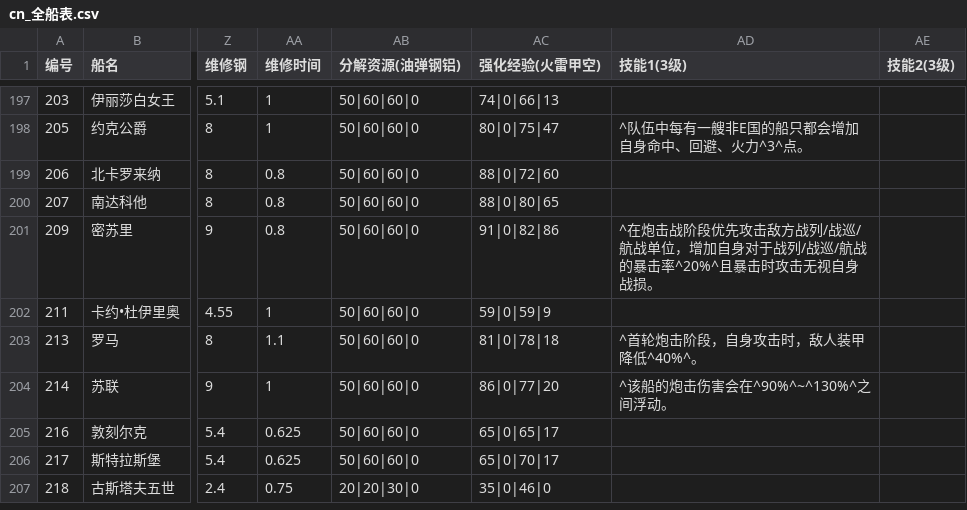
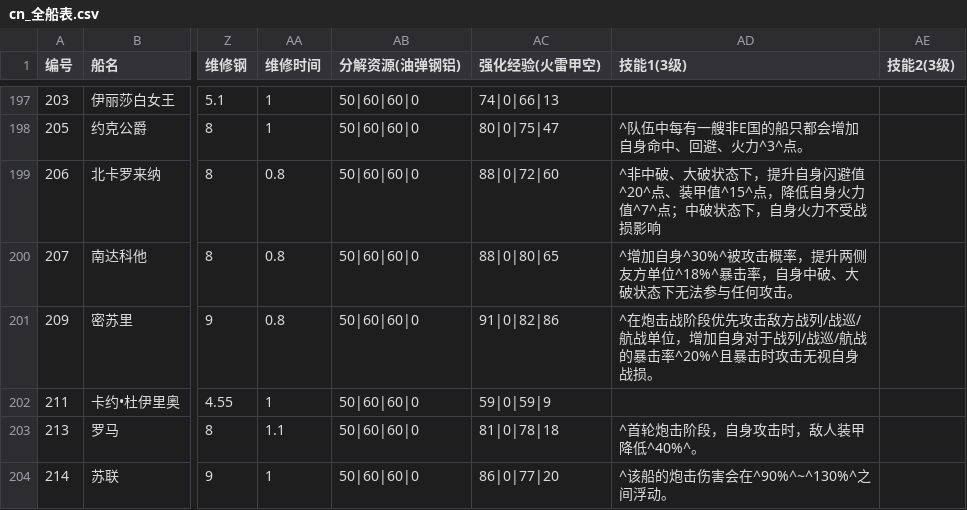
Before and after one commit to SakuraAyase/WSGR-GetFullShipList, a CSV file: cn_全船表.csv, drawn as a sheet; only a part is shown, gaps mark what is left out; the shorter side is filled out with more unchanged rows; the diff names each change by its address in the sheet, - before the commit and + after, or states it on an @@ line.

```diff
--- a/cn_全船表.csv
+++ b/cn_全船表.csv
-AD199 (技能1(3级)): (empty)
+AD199 (技能1(3级)): ^非中破、大破状态下，提升自身闪避值^20^点、装甲值^15^点，降低自身火力值^7^点；中破状态下，自身火力不受战损影响
-AD200 (技能1(3级)): (empty)
+AD200 (技能1(3级)): ^增加自身^30%^被攻击概率，提升两侧友方单位^18%^暴击率，自身中破、大破状态下无法参与任何攻击。
```
Also changed, not shown: jp_全船表.csv, 2 other files.
